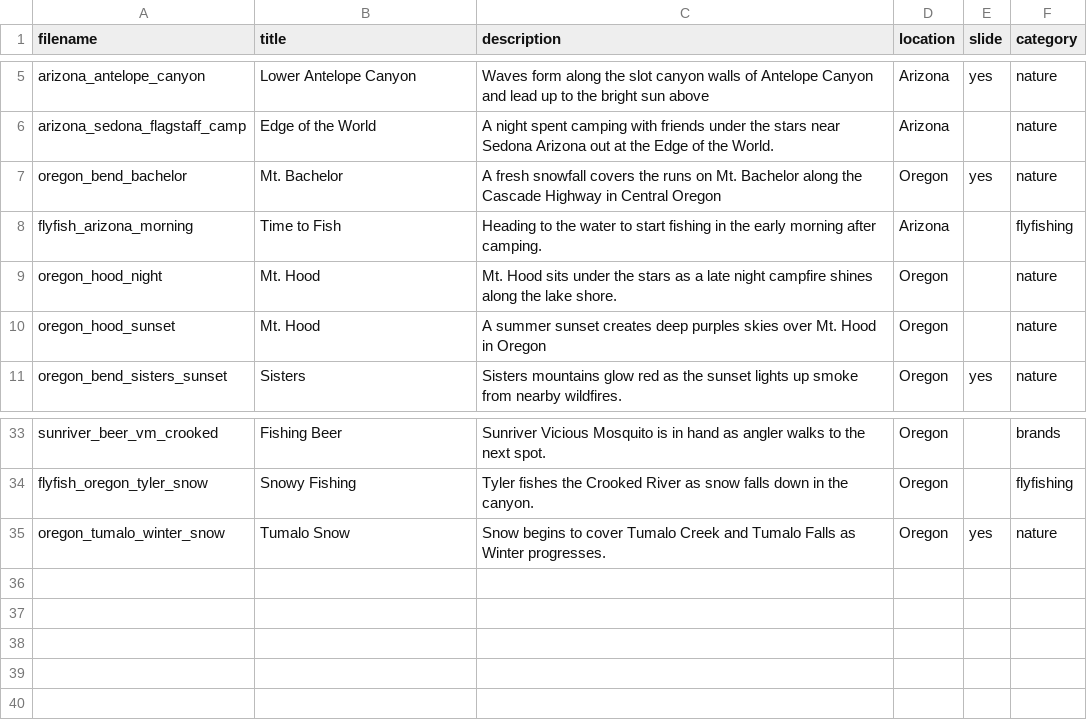
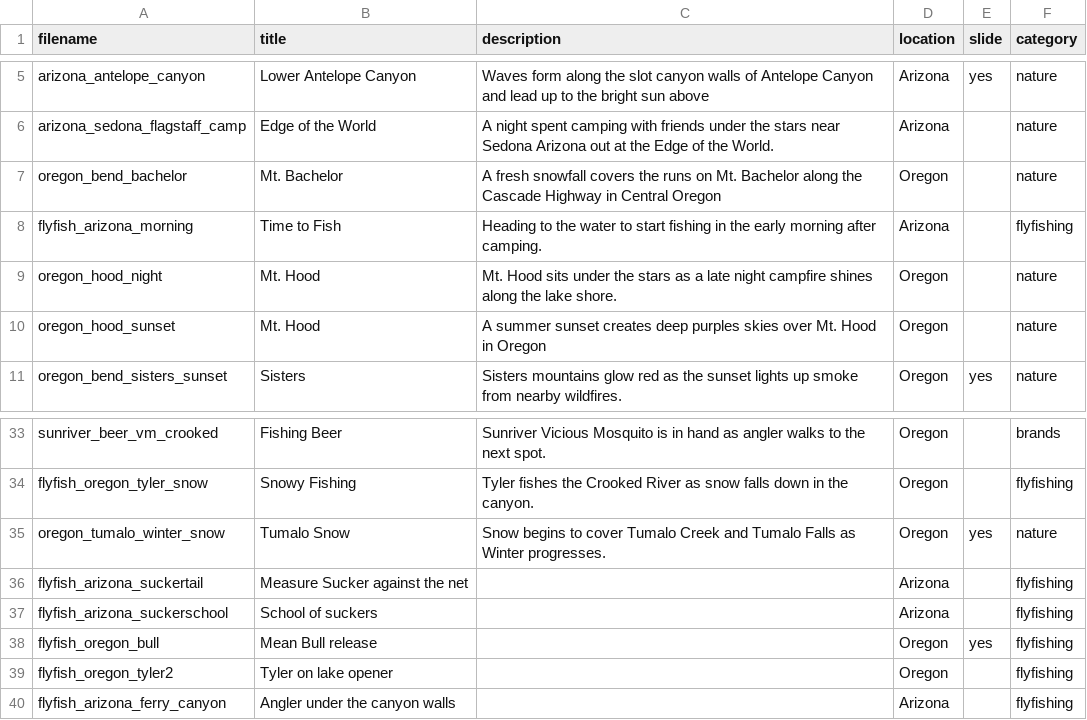
Before and after one commit to chrisheiserphotography/chrisheiserphotography, a CSV file: images/db.csv, drawn as a sheet; only a part is shown, gaps mark what is left out.

```diff
--- a/images/db.csv
+++ b/images/db.csv
@@ -6,3 +6,3 @@ arizona_antelope_canyon,Lower Antelope Canyon,Waves form along the slot canyon w
 arizona_sedona_flagstaff_camp,Edge of the World,A night spent camping with friends under the stars near Sedona Arizona out at the Edge of the World.,Arizona,,nature
-oregon_bend_bachelor,Mt. Bachelor,A fresh snowfall covers the runs on Mt. Bachelor along the Cascade Highway in Central Oregon,Oregon,yes,nature
+oregon_bend_bachelor,Mt. Bachelor,A fresh snowfall covers the runs on Mt. Bachelor along the Cascade Highway in Central Oregon,Oregon,,nature
 flyfish_arizona_morning,Time to Fish,Heading to the water to start fishing in the early morning after camping.,Arizona,,flyfishing
@@ -35 +35,6 @@ flyfish_oregon_tyler_snow,Snowy Fishing,Tyler fishes the Crooked River as snow f
 oregon_tumalo_winter_snow,Tumalo Snow,Snow begins to cover Tumalo Creek  and Tumalo Falls as Winter progresses.,Oregon,yes,nature
+flyfish_arizona_suckertail,Measure Sucker against the net,,Arizona,,flyfishing
+flyfish_arizona_suckerschool, School of suckers,,Arizona,,flyfishing
+flyfish_oregon_bull,Mean Bull release,,Oregon,yes,flyfishing
+flyfish_oregon_tyler2,Tyler on lake opener,,Oregon,,flyfishing
+flyfish_arizona_ferry_canyon,Angler under the canyon walls,,Arizona,,flyfishing
```
Also changed, not shown: 50 other files.
